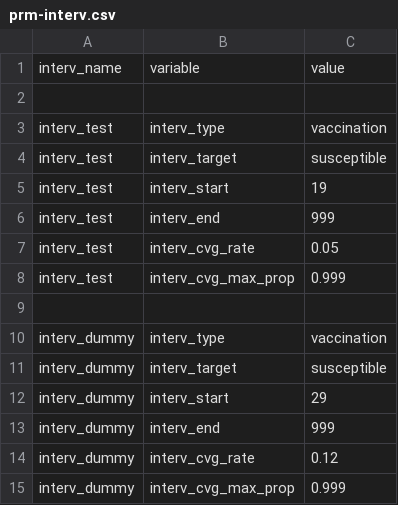
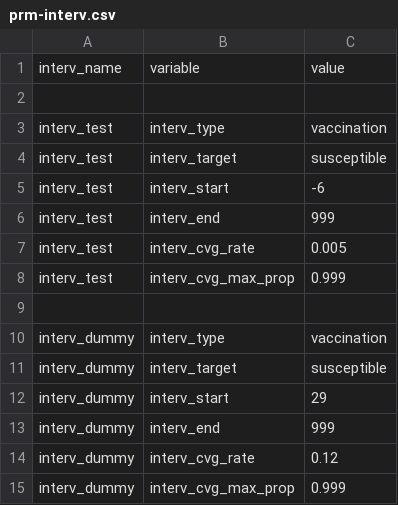
Before and after one commit to davidchampredon/naf, a CSV file: param-model/prm-interv.csv, drawn as a sheet.

```diff
--- a/param-model/prm-interv.csv
+++ b/param-model/prm-interv.csv
@@ -4,5 +4,5 @@ interv_test, interv_type, vaccination
 interv_test, interv_target, susceptible
-interv_test, interv_start, 19
+interv_test, interv_start, -6
 interv_test, interv_end, 999
-interv_test, interv_cvg_rate, 0.05
+interv_test, interv_cvg_rate, 0.005
 interv_test, interv_cvg_max_prop, 0.999
```
Also changed, not shown: 9 other files.
